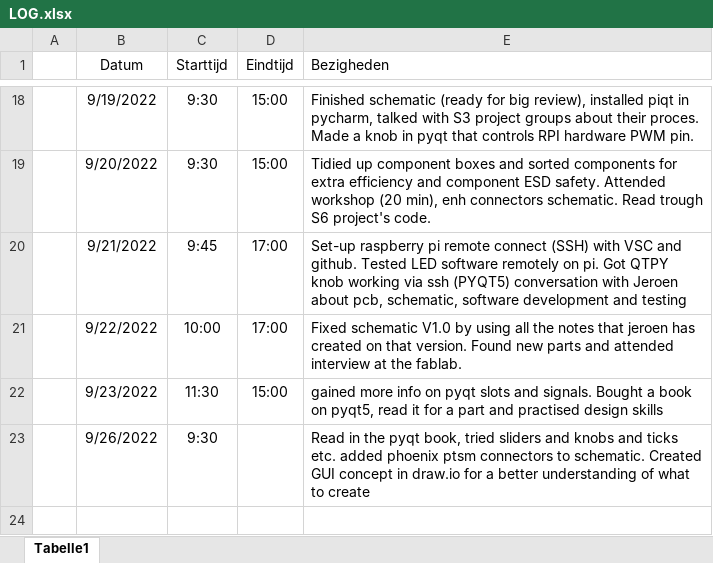
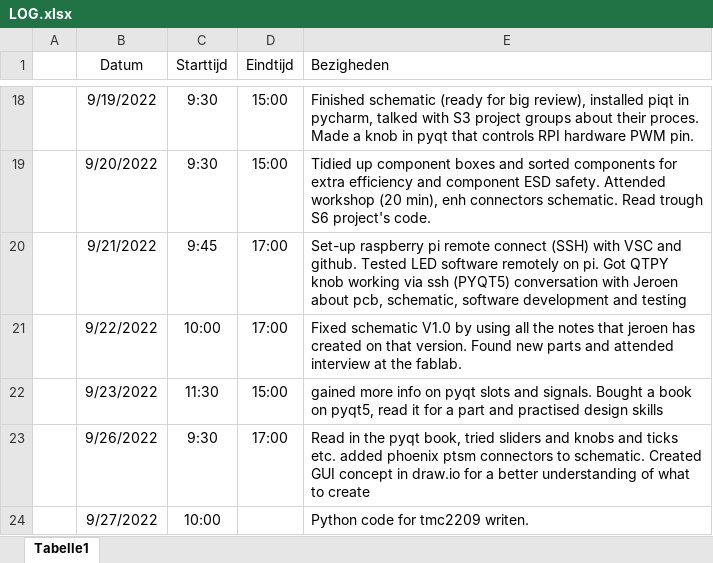
Before and after one commit to Casperdroid5/Water-Quality-Monitor, an Excel workbook: Documentation/LOG.xlsx, sheet Tabelle1, drawn as a sheet; only a part is shown, gaps mark what is left out; values as stored, in another font and other column widths than the file's, no borders; the diff names each change by its address in the sheet, - before the commit and + after, or states it on an @@ line.

```diff
--- a/Documentation/LOG.xlsx (sheet Tabelle1)
+++ b/Documentation/LOG.xlsx (sheet Tabelle1)
-D23 (Eindtijd): (empty)
+D23 (Eindtijd): 17:00
+row 24:  | 9/27/2022 | 10:00 |  | Python code for tmc2209 writen.
```
Also changed, not shown: 2 other files.
